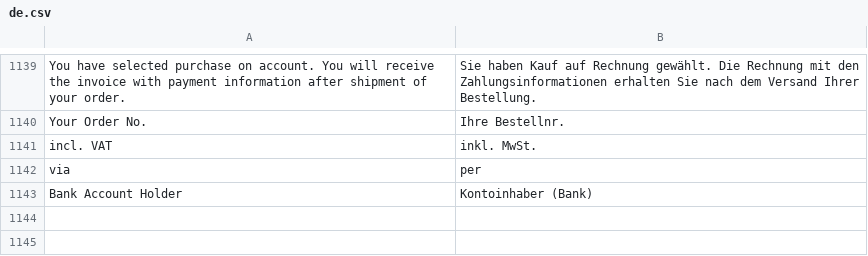
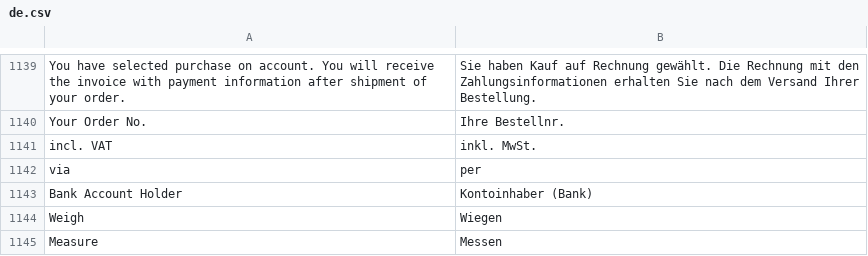
Before and after one commit to DrdotHouse2106/ecommerce_integrations, a CSV file: ecommerce_integrations/translations/de.csv, drawn as a sheet; only a part is shown, gaps mark what is left out; the diff names each change by its address in the sheet, - before the commit and + after, or states it on an @@ line.

```diff
--- a/ecommerce_integrations/translations/de.csv
+++ b/ecommerce_integrations/translations/de.csv
+row 1144: Weigh | Wiegen
+row 1145: Measure | Messen
```
Also changed, not shown: 3 other files.
